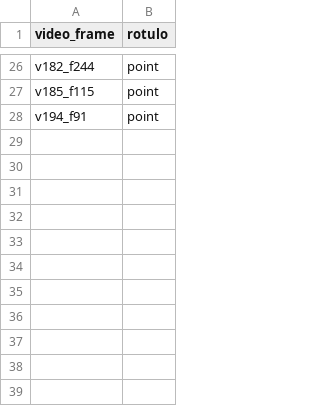
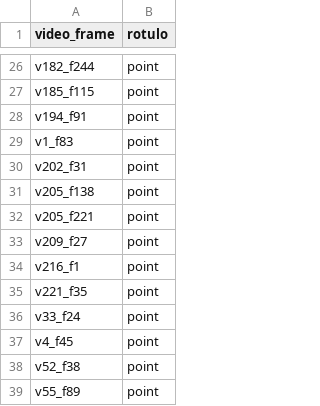
Before and after one commit to Vinicius0300/vfss_to_docker, a CSV file: relabeling/relabel_CS_point.csv, drawn as a sheet; only a part is shown, gaps mark what is left out.

```diff
--- a/relabeling/relabel_CS_point.csv
+++ b/relabeling/relabel_CS_point.csv
@@ -28 +28,12 @@ v185_f115,point
 v194_f91,point
+v1_f83,point
+v202_f31,point
+v205_f138,point
+v205_f221,point
+v209_f27,point
+v216_f1,point
+v221_f35,point
+v33_f24,point
+v4_f45,point
+v52_f38,point
+v55_f89,point
```
Also changed, not shown: relabeling/relabel_AM_point.csv, relabeling/relabel_VC_point.csv, 3 other files.
